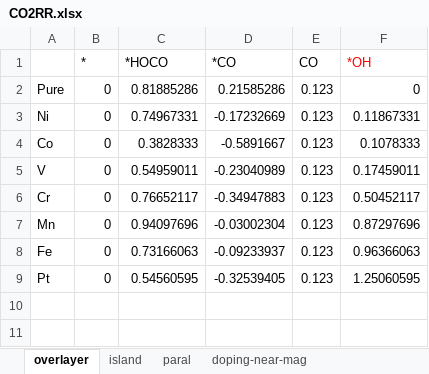
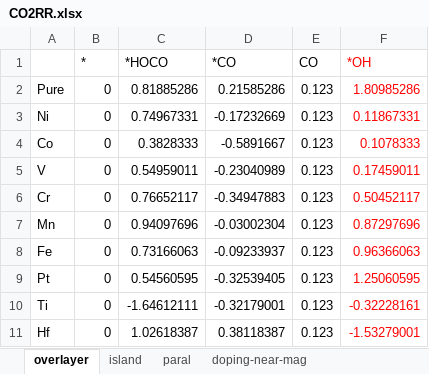
Before and after one commit to changzhiai/PlotPackage, an Excel workbook: plotpackage/data/CO2RR.xlsx, sheet overlayer, drawn as a sheet; values as stored, in another font and other column widths than the file's, no borders; the diff names each change by its address in the sheet, - before the commit and + after, or states it on an @@ line.

```diff
--- a/plotpackage/data/CO2RR.xlsx (sheet overlayer)
+++ b/plotpackage/data/CO2RR.xlsx (sheet overlayer)
-F2 (*OH): 0
+F2 (*OH): 1.80985286
-F2:F9 text colour: black
+F2:F9 text colour: #FF0000
+row 10: Ti | 0 | -1.64612111 | -0.32179001 | 0.123 | -0.32228161
+row 11: Hf | 0 | 1.02618387 | 0.38118387 | 0.123 | -1.53279001
```
Also changed, not shown: sheet doping-near-mag, sheet island, sheet paral, 10 other files.
